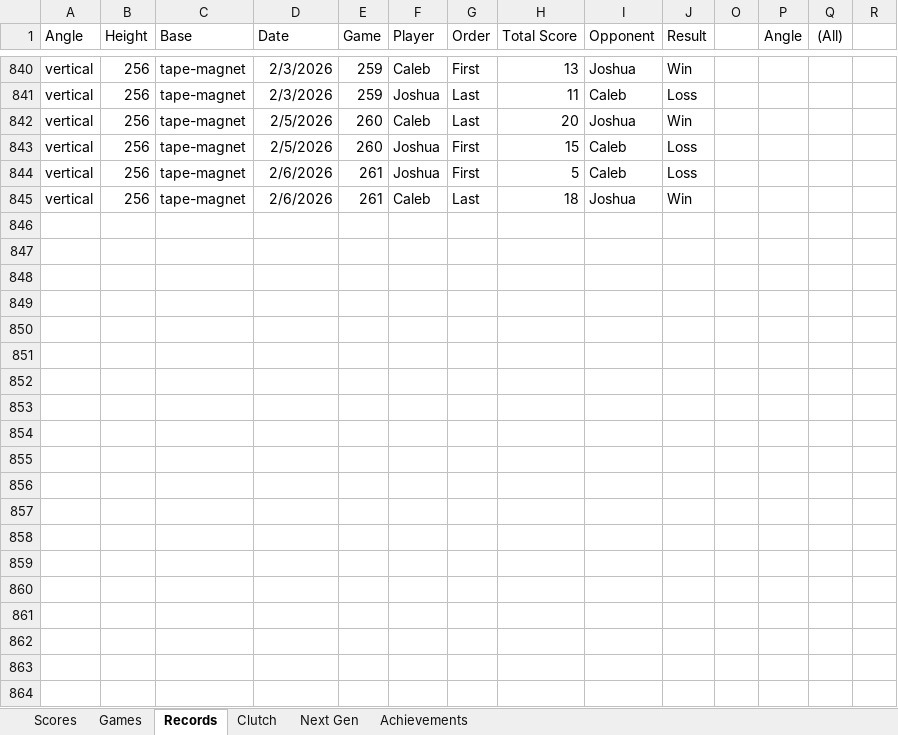
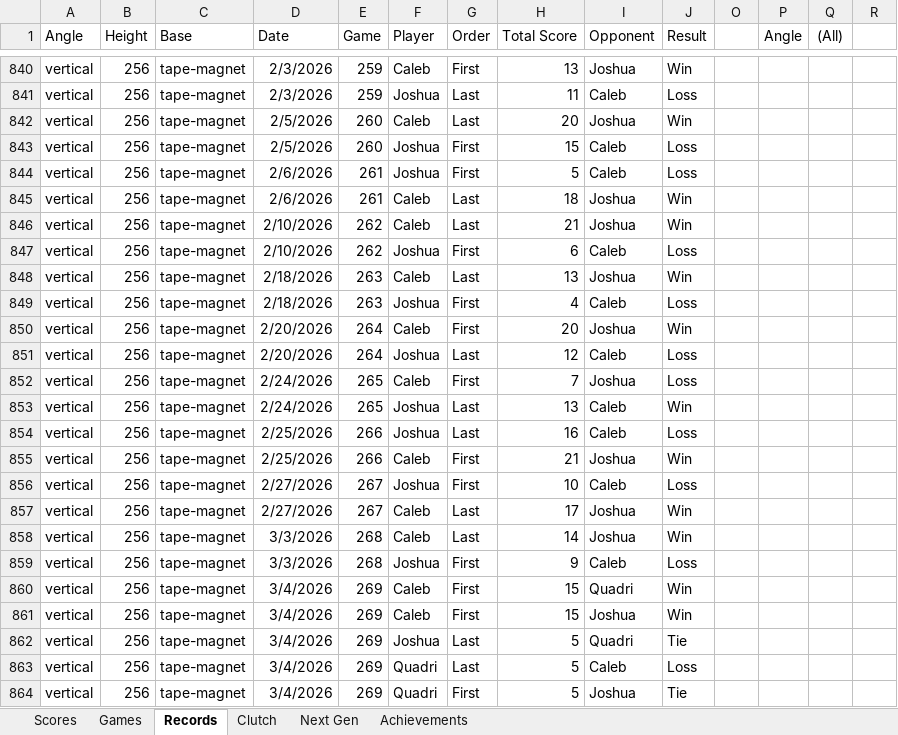
Before and after one commit to CalebSkinner1/DartsAnalysis, an Excel workbook: Maxfield - Darts.xlsx, sheet Records, drawn as a sheet; only a part is shown, gaps mark what is left out; values as stored, in another font and other column widths than the file's, no borders; charts and pictures and table styles not drawn; rows hold the shown columns only; the diff covers the shown part only; the diff names each change by its address in the sheet, - before the commit and + after, or states it on an @@ line.

Commit message:
Update Maxfield - Darts.xlsx

```diff
--- a/Maxfield - Darts.xlsx (sheet Records)
+++ b/Maxfield - Darts.xlsx (sheet Records)
+row 846: vertical | 256 | tape-magnet | 2/10/2026 | 262 | Caleb | Last | 21 | Joshua | Win
+row 847: vertical | 256 | tape-magnet | 2/10/2026 | 262 | Joshua | First | 6 | Caleb | Loss
+row 848: vertical | 256 | tape-magnet | 2/18/2026 | 263 | Caleb | Last | 13 | Joshua | Win
+row 849: vertical | 256 | tape-magnet | 2/18/2026 | 263 | Joshua | First | 4 | Caleb | Loss
+row 850: vertical | 256 | tape-magnet | 2/20/2026 | 264 | Caleb | First | 20 | Joshua | Win
+row 851: vertical | 256 | tape-magnet | 2/20/2026 | 264 | Joshua | Last | 12 | Caleb | Loss
+row 852: vertical | 256 | tape-magnet | 2/24/2026 | 265 | Caleb | First | 7 | Joshua | Loss
+row 853: vertical | 256 | tape-magnet | 2/24/2026 | 265 | Joshua | Last | 13 | Caleb | Win
+row 854: vertical | 256 | tape-magnet | 2/25/2026 | 266 | Joshua | Last | 16 | Caleb | Loss
+row 855: vertical | 256 | tape-magnet | 2/25/2026 | 266 | Caleb | First | 21 | Joshua | Win
+row 856: vertical | 256 | tape-magnet | 2/27/2026 | 267 | Joshua | First | 10 | Caleb | Loss
+row 857: vertical | 256 | tape-magnet | 2/27/2026 | 267 | Caleb | Last | 17 | Joshua | Win
+row 858: vertical | 256 | tape-magnet | 3/3/2026 | 268 | Caleb | Last | 14 | Joshua | Win
+row 859: vertical | 256 | tape-magnet | 3/3/2026 | 268 | Joshua | First | 9 | Caleb | Loss
+row 860: vertical | 256 | tape-magnet | 3/4/2026 | 269 | Caleb | First | 15 | Quadri | Win
+row 861: vertical | 256 | tape-magnet | 3/4/2026 | 269 | Caleb | First | 15 | Joshua | Win
+row 862: vertical | 256 | tape-magnet | 3/4/2026 | 269 | Joshua | Last | 5 | Quadri | Tie
+row 863: vertical | 256 | tape-magnet | 3/4/2026 | 269 | Quadri | Last | 5 | Caleb | Loss
+row 864: vertical | 256 | tape-magnet | 3/4/2026 | 269 | Quadri | First | 5 | Joshua | Tie
```
Also changed, not shown: 33 added rows, 2 removed rows, 290 moved rows and 38 edited cells elsewhere in this sheet, sheet Games, sheet Scores, sheet Next Gen, hidden cells.
